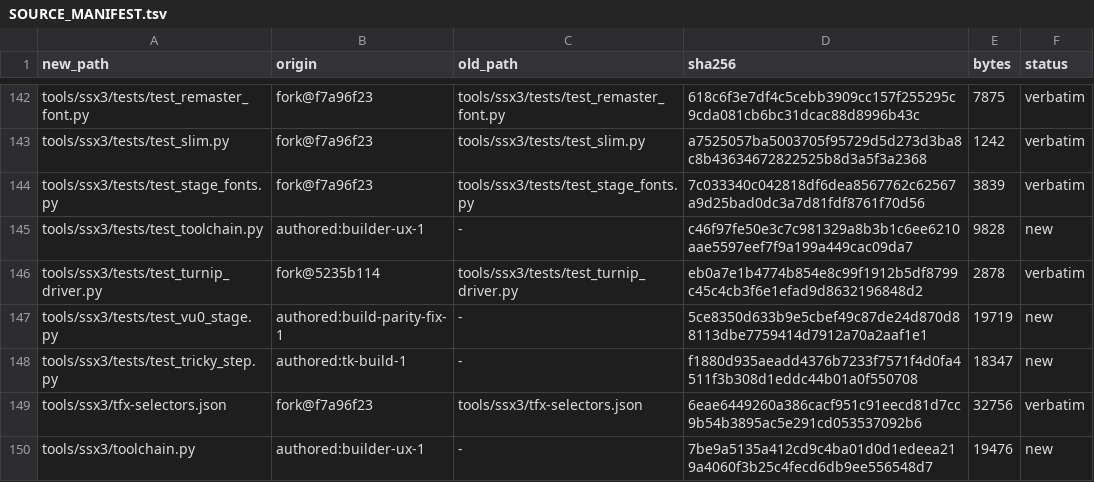
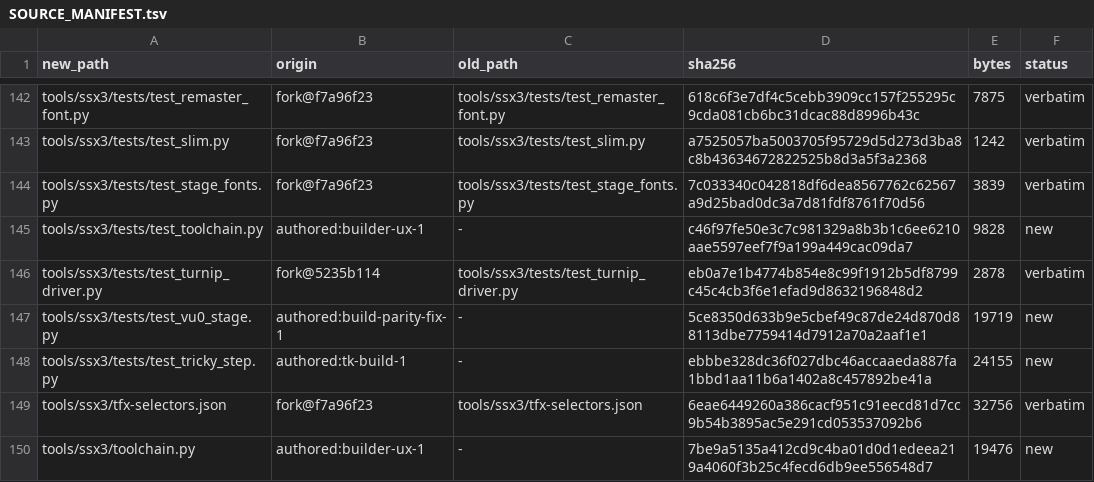
Before and after one commit to brad-richardson/ssx3-120, a TSV file: SOURCE_MANIFEST.tsv, drawn as a sheet; only a part is shown, gaps mark what is left out; the diff covers the shown part only.

```diff
--- a/SOURCE_MANIFEST.tsv
+++ b/SOURCE_MANIFEST.tsv
@@ -147,3 +147,3 @@ tools/ssx3/tests/test_turnip_driver.py	fork@5235b114	tools/ssx3/tests/test_turni
 tools/ssx3/tests/test_vu0_stage.py	authored:build-parity-fix-1	-	5ce8350d633b9e5cbef49c87de24d870d88113dbe7759414d7912a70a2aaf1e1	19719	new
-tools/ssx3/tests/test_tricky_step.py	authored:tk-build-1	-	f1880d935aeadd4376b7233f7571f4d0fa4511f3b308d1eddc44b01a0f550708	18347	new
+tools/ssx3/tests/test_tricky_step.py	authored:tk-build-1	-	ebbbe328dc36f027dbc46accaaeda887fa1bbd1aa11b6a1402a8c457892be41a	24155	new
 tools/ssx3/tfx-selectors.json	fork@f7a96f23	tools/ssx3/tfx-selectors.json	6eae6449260a386cacf951c91eecd81d7cc9b54b3895ac5e291cd053537092b6	32756	verbatim
```
Also changed, not shown: 10 edited cells elsewhere in this file, 29 other files.
